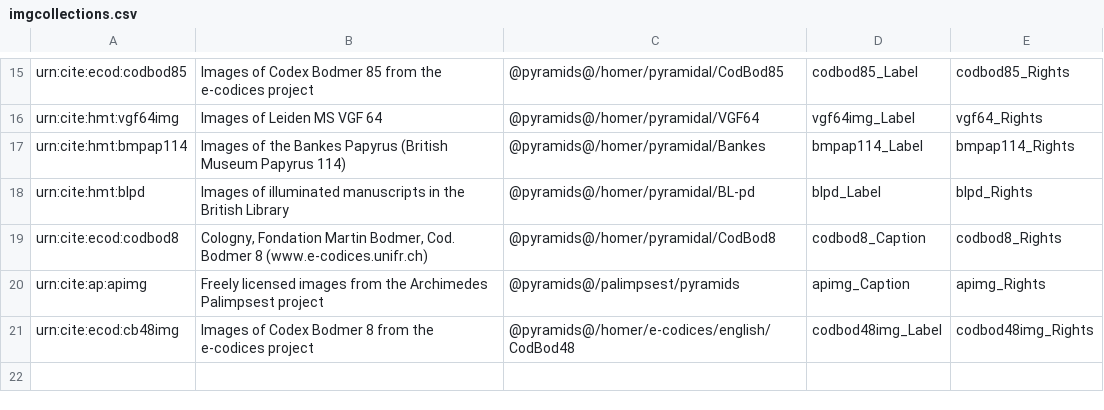
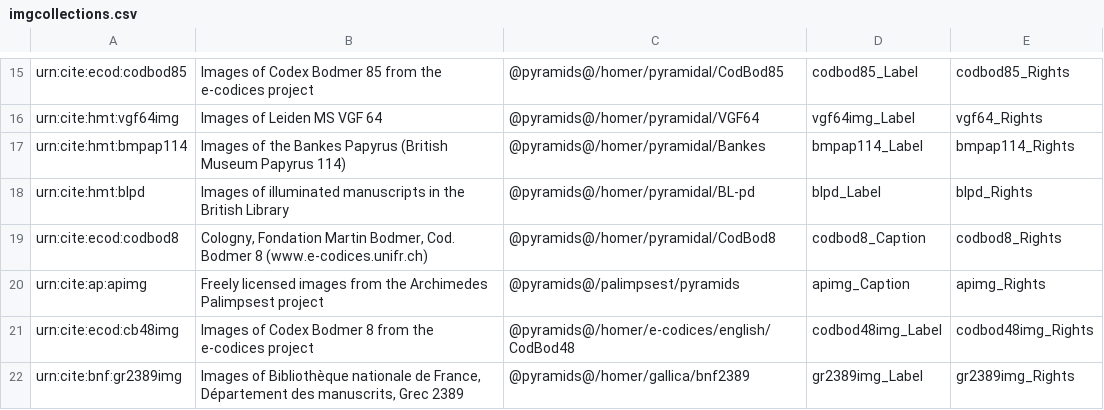
Before and after one commit to openmss/mss, a CSV file: extension-images/imgcollections.csv, drawn as a sheet; only a part is shown, gaps mark what is left out; the diff names each change by its address in the sheet, - before the commit and + after, or states it on an @@ line.

```diff
--- a/extension-images/imgcollections.csv
+++ b/extension-images/imgcollections.csv
+row 22: urn:cite:bnf:gr2389img | Images of Bibliothèque nationale de France, Département des manuscrits, Grec 2389 | @pyramids@/homer/gallica/bnf2389 | gr2389img_Label | gr2389img_Rights
```
Also changed, not shown: 2 other files.
